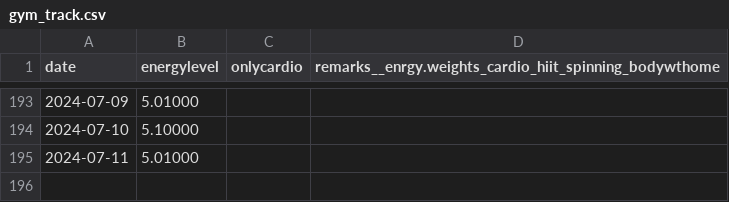
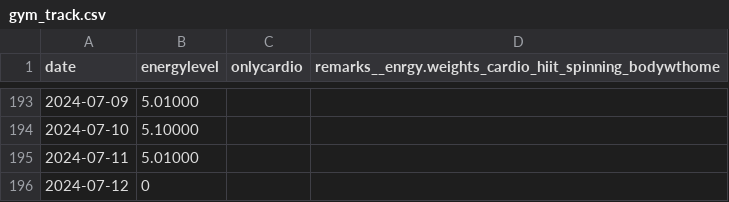
Before and after one commit to devprabal/24k_tracks, a CSV file: records/gym_track.csv, drawn as a sheet; only a part is shown, gaps mark what is left out; the diff names each change by its address in the sheet, - before the commit and + after, or states it on an @@ line.

```diff
--- a/records/gym_track.csv
+++ b/records/gym_track.csv
+row 196: 2024-07-12 | 0
```
Also changed, not shown: records/korean_track.csv, records/spoiler_track.csv, 2 other files.
